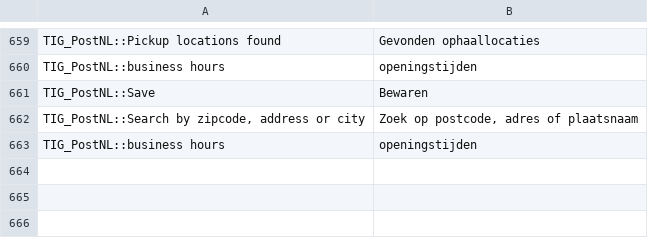
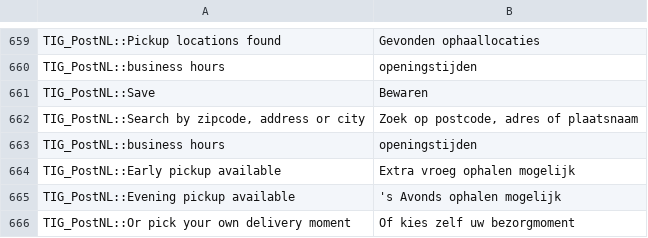
Before and after one commit to postnl/postnl-magento1-End-of-life, a CSV file: app/locale/nl_NL/TIG_PostNL.csv, drawn as a sheet; only a part is shown, gaps mark what is left out.

```diff
--- a/app/locale/nl_NL/TIG_PostNL.csv
+++ b/app/locale/nl_NL/TIG_PostNL.csv
@@ -668 +668,4 @@ TIG_PostNL::Save,Bewaren
 TIG_PostNL::business hours,openingstijden
+TIG_PostNL::Early pickup available,Extra vroeg ophalen mogelijk
+TIG_PostNL::Evening pickup available,'s Avonds ophalen mogelijk
+TIG_PostNL::Or pick your own delivery moment,Of kies zelf uw bezorgmoment
```
Also changed, not shown: 3 other files.
